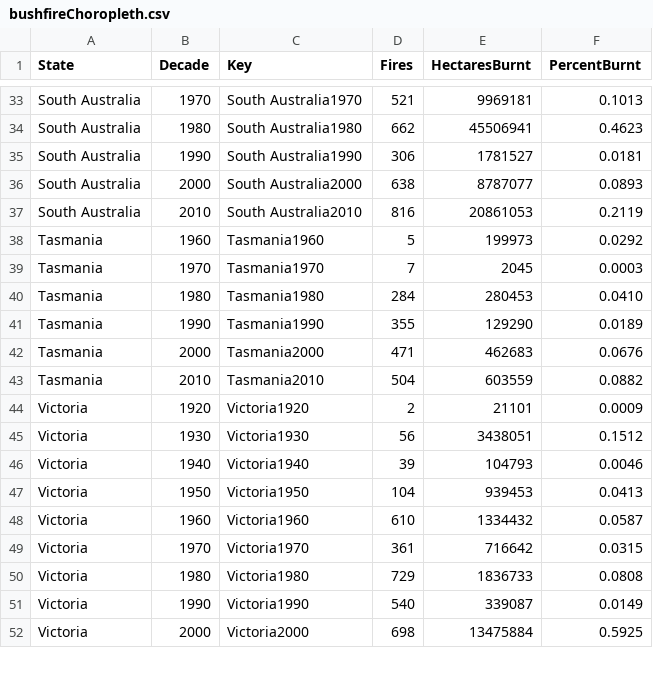
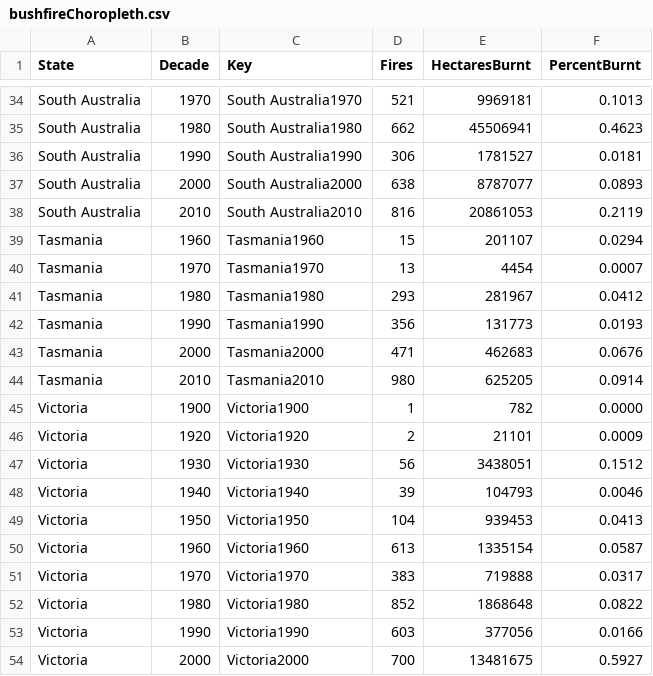
Before and after one commit to SeanMASilva/FIT3179-Datavis2, a CSV file: src/assets/bushfireChoropleth.csv, drawn as a sheet; only a part is shown, gaps mark what is left out; the diff covers the shown part only.

Commit message:
update csv

```diff
--- a/src/assets/bushfireChoropleth.csv
+++ b/src/assets/bushfireChoropleth.csv
@@ -37,8 +38,9 @@ South Australia,2000,South Australia2000,638,8787077,0.0893
 South Australia,2010,South Australia2010,816,20861053,0.2119
-Tasmania,1960,Tasmania1960,5,199973,0.0292
-Tasmania,1970,Tasmania1970,7,2045,0.0003
-Tasmania,1980,Tasmania1980,284,280453,0.0410
-Tasmania,1990,Tasmania1990,355,129290,0.0189
+Tasmania,1960,Tasmania1960,15,201107,0.0294
+Tasmania,1970,Tasmania1970,13,4454,0.0007
+Tasmania,1980,Tasmania1980,293,281967,0.0412
+Tasmania,1990,Tasmania1990,356,131773,0.0193
 Tasmania,2000,Tasmania2000,471,462683,0.0676
-Tasmania,2010,Tasmania2010,504,603559,0.0882
+Tasmania,2010,Tasmania2010,980,625205,0.0914
+Victoria,1900,Victoria1900,1,782,0.0000
 Victoria,1920,Victoria1920,2,21101,0.0009
@@ -47,6 +49,6 @@ Victoria,1940,Victoria1940,39,104793,0.0046
 Victoria,1950,Victoria1950,104,939453,0.0413
-Victoria,1960,Victoria1960,610,1334432,0.0587
-Victoria,1970,Victoria1970,361,716642,0.0315
-Victoria,1980,Victoria1980,729,1836733,0.0808
-Victoria,1990,Victoria1990,540,339087,0.0149
-Victoria,2000,Victoria2000,698,13475884,0.5925
+Victoria,1960,Victoria1960,613,1335154,0.0587
+Victoria,1970,Victoria1970,383,719888,0.0317
+Victoria,1980,Victoria1980,852,1868648,0.0822
+Victoria,1990,Victoria1990,603,377056,0.0166
+Victoria,2000,Victoria2000,700,13481675,0.5927
```
Also changed, not shown: 1 added row and 57 edited cells elsewhere in this file.
